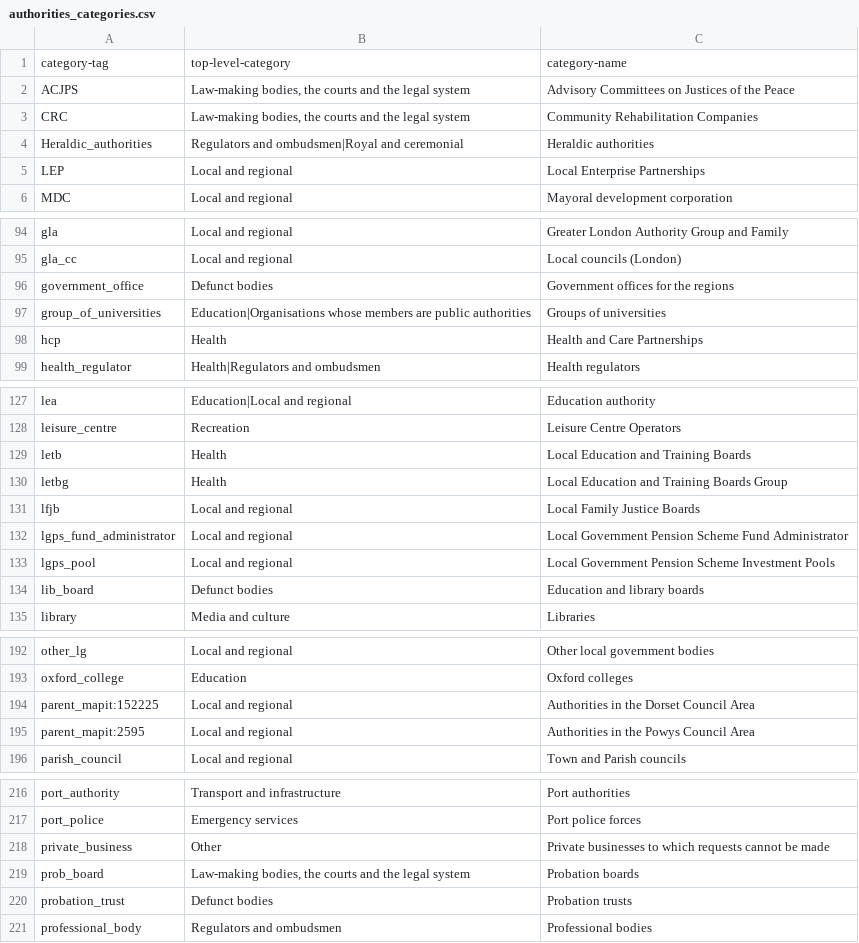
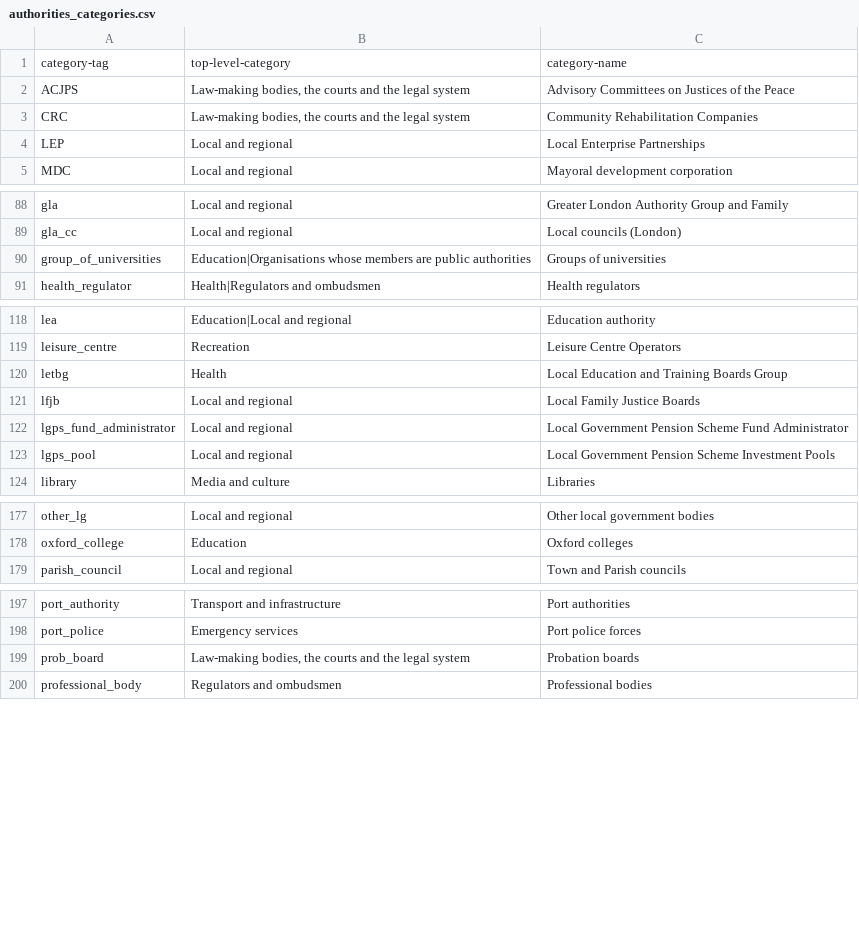
Before and after one commit to mysociety/wdtk_authorities_list, a CSV file: data/packages/whatdotheyknow_authorities_dataset/authorities_categories.csv, drawn as a sheet; only a part is shown, gaps mark what is left out; the diff covers the shown part only.

```diff
--- a/data/packages/whatdotheyknow_authorities_dataset/authorities_categories.csv
+++ b/data/packages/whatdotheyknow_authorities_dataset/authorities_categories.csv
@@ -3,3 +3,2 @@ ACJPS,"Law-making bodies, the courts and the legal system",Advisory Committees o
 CRC,"Law-making bodies, the courts and the legal system",Community Rehabilitation Companies
-Heraldic_authorities,Regulators and ombudsmen|Royal and ceremonial,Heraldic authorities
 LEP,Local and regional,Local Enterprise Partnerships
@@ -95,5 +89,3 @@ gla,Local and regional,Greater London Authority Group and Family
 gla_cc,Local and regional,Local councils (London)
-government_office,Defunct bodies,Government offices for the regions
 group_of_universities,Education|Organisations whose members are public authorities,Groups of universities
-hcp,Health,Health and Care Partnerships
 health_regulator,Health|Regulators and ombudsmen,Health regulators
@@ -128,3 +119,2 @@ lea,Education|Local and regional,Education authority
 leisure_centre,Recreation,Leisure Centre Operators
-letb,Health,Local Education and Training Boards
 letbg,Health,Local Education and Training Boards Group
@@ -133,3 +123,2 @@ lgps_fund_administrator,Local and regional,Local Government Pension Scheme Fund
 lgps_pool,Local and regional,Local Government Pension Scheme Investment Pools
-lib_board,Defunct bodies,Education and library boards
 library,Media and culture,Libraries
@@ -193,4 +178,2 @@ other_lg,Local and regional,Other local government bodies
 oxford_college,Education,Oxford colleges
-parent_mapit:152225,Local and regional,Authorities in the Dorset Council Area
-parent_mapit:2595,Local and regional,Authorities in the Powys Council Area
 parish_council,Local and regional,Town and Parish councils
@@ -217,5 +198,3 @@ port_authority,Transport and infrastructure,Port authorities
 port_police,Emergency services,Port police forces
-private_business,Other,Private businesses to which requests cannot be made
 prob_board,"Law-making bodies, the courts and the legal system",Probation boards
-probation_trust,Defunct bodies,Probation trusts
 professional_body,Regulators and ombudsmen,Professional bodies
```
Also changed, not shown: 20 removed rows elsewhere in this file, data/raw/authorities_categories.csv, 5 other files.
